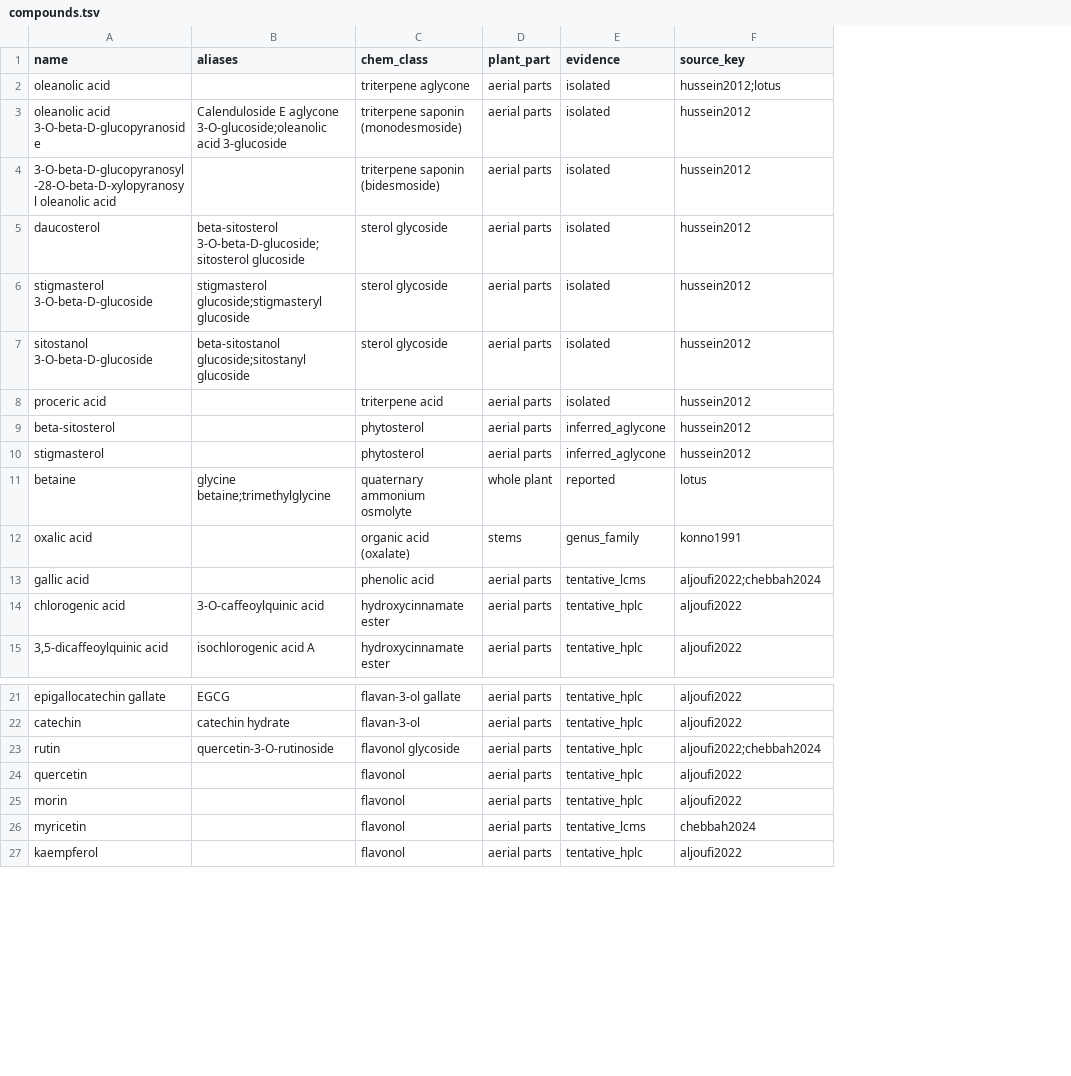
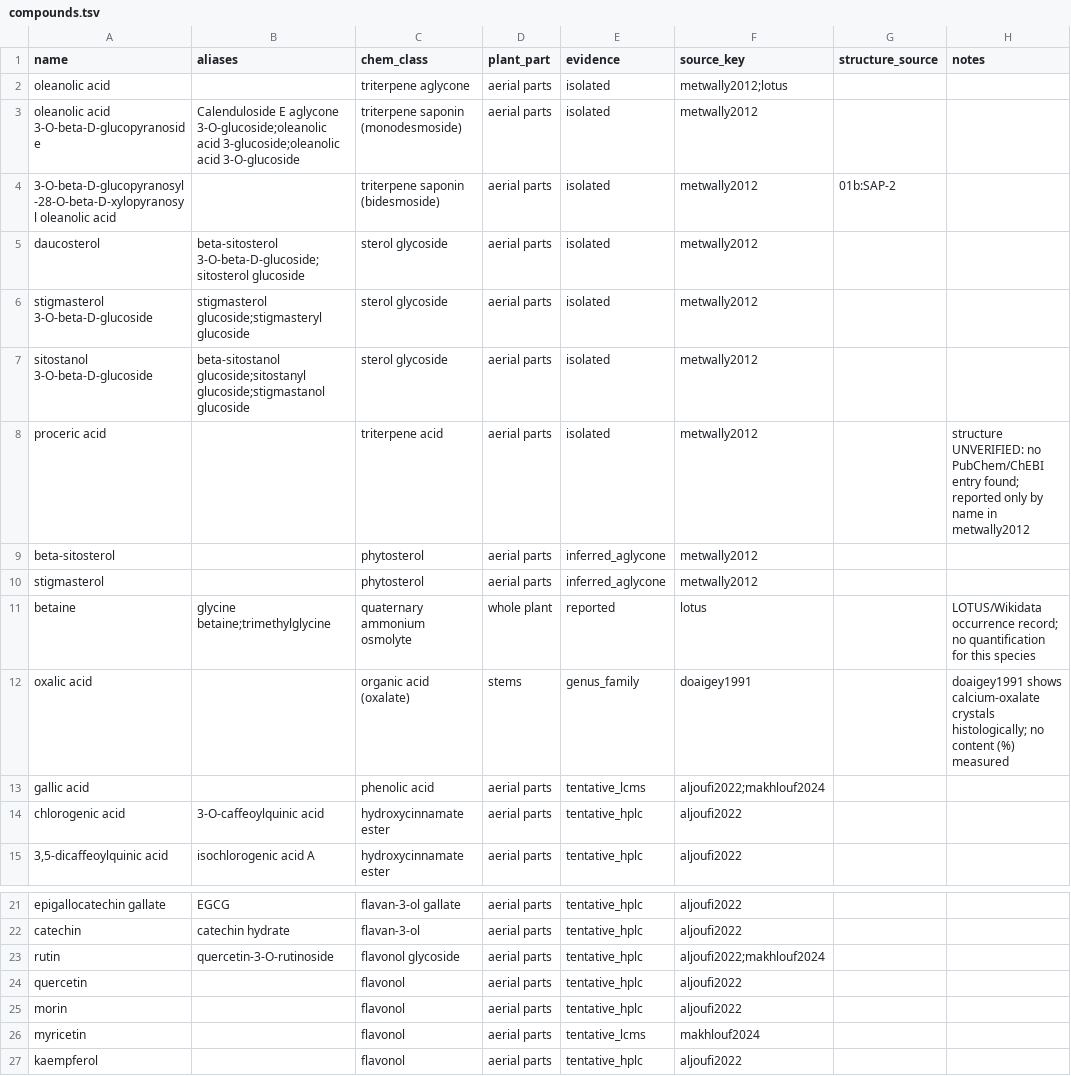
Before and after one commit to ayoub5550/bagel, a TSV file: data/compounds.tsv, drawn as a sheet; only a part is shown, gaps mark what is left out; the diff covers the shown part only; the diff names each change by its address in the sheet, - before the commit and + after, or states it on an @@ line.

Commit message:
refs+chem: fix 3 wrong reference keys, add the plant's real nor-triterpenoid saponins
- hussein2012 -> metwally2012, chebbah2024 -> makhlouf2024, konno1991 -> doaigey1991
  (every DOI re-verified through Crossref; old keys kept visible in docs/references.md)
- compounds.tsv 46 -> 61 entries: adds the 11 NMR-isolated 23-oxygenated 30-nor-oleanane
  and lupane triterpenoids from salaheldine2019 and gamal2022, plus structure_source/notes
- scripts/01b builds the 15 triterpenoid structures PubChem does not know, with a
  molecular-formula check (15/15) and a visual QC grid
- scripts 02 (descriptors), 03 (ChEMBL measured activity), 04 (docking with a mandatory
  positive control), 05 (targeted HRMS/MS2 list: 210 glycoforms, 196 unreported)
- docs 01, 02, 04, 05, 06, references, ROADMAP, CHANGELOG

```diff
--- a/data/compounds.tsv
+++ b/data/compounds.tsv
+column G (structure_source), row 4: 01b:SAP-2
+column H (notes), rows 8-12: structure UNVERIFIED: no PubChem/ChEBI entry found; reported only by name in metwally2012 |  |  | LOTUS/Wikidata occurrence record; no quantification for this species | doaigey1991 shows calcium-oxalate crystals histologically; no content (%) measured
-F2 (source_key): hussein2012;lotus
+F2 (source_key): metwally2012;lotus
-B3 (aliases): …3-O-glucoside;oleanolic acid 3-glucoside
+B3 (aliases): …3-O-glucoside;oleanolic acid 3-glucoside;oleanolic acid 3-O-glucoside
-F3:F10 (source_key): hussein2012
+F3:F10 (source_key): metwally2012
-B7 (aliases): beta-sitostanol glucoside;sitostanyl glucoside
+B7 (aliases): beta-sitostanol glucoside;sitostanyl glucoside;stigmastanol glucoside
-F12 (source_key): konno1991
+F12 (source_key): doaigey1991
-F13 (source_key): aljoufi2022;chebbah2024
+F13 (source_key): aljoufi2022;makhlouf2024
-F23 (source_key): aljoufi2022;chebbah2024
+F23 (source_key): aljoufi2022;makhlouf2024
-F26 (source_key): chebbah2024
+F26 (source_key): makhlouf2024
```
Also changed, not shown: 15 added rows and 4 edited cells elsewhere in this file, 29 other files.
